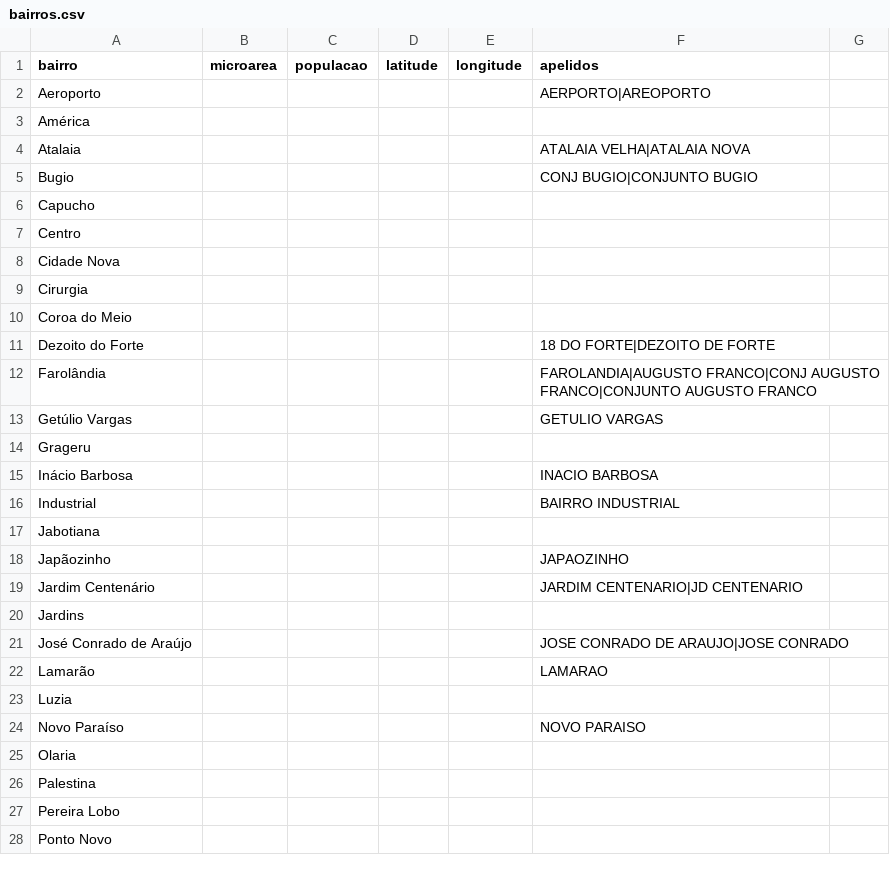
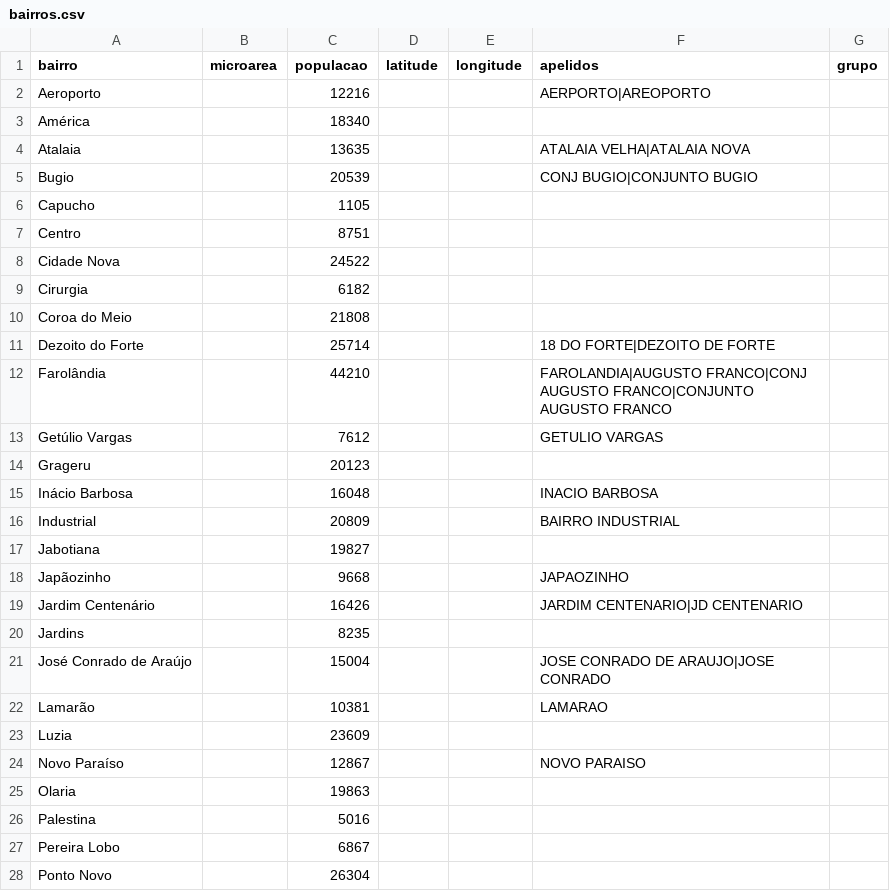
Before and after one commit to crassonascimento-png/dashboard-terrenos-baldios, a CSV file: analisador_arboviroses/bairros.csv, drawn as a sheet; only a part is shown; the diff covers the shown part only.

```diff
--- a/analisador_arboviroses/bairros.csv
+++ b/analisador_arboviroses/bairros.csv
@@ -1,28 +1,28 @@
-bairro;microarea;populacao;latitude;longitude;apelidos
-Aeroporto;;;;;AERPORTO|AREOPORTO
-América;;;;;
-Atalaia;;;;;ATALAIA VELHA|ATALAIA NOVA
-Bugio;;;;;CONJ BUGIO|CONJUNTO BUGIO
-Capucho;;;;;
-Centro;;;;;
-Cidade Nova;;;;;
-Cirurgia;;;;;
-Coroa do Meio;;;;;
-Dezoito do Forte;;;;;18 DO FORTE|DEZOITO DE FORTE
-Farolândia;;;;;FAROLANDIA|AUGUSTO FRANCO|CONJ AUGUSTO FRANCO|CONJUNTO AUGUSTO FRANCO
-Getúlio Vargas;;;;;GETULIO VARGAS
-Grageru;;;;;
-Inácio Barbosa;;;;;INACIO BARBOSA
-Industrial;;;;;BAIRRO INDUSTRIAL
-Jabotiana;;;;;
-Japãozinho;;;;;JAPAOZINHO
-Jardim Centenário;;;;;JARDIM CENTENARIO|JD CENTENARIO
-Jardins;;;;;
-José Conrado de Araújo;;;;;JOSE CONRADO DE ARAUJO|JOSE CONRADO
-Lamarão;;;;;LAMARAO
-Luzia;;;;;
-Novo Paraíso;;;;;NOVO PARAISO
-Olaria;;;;;
-Palestina;;;;;
-Pereira Lobo;;;;;
-Ponto Novo;;;;;
+bairro;microarea;populacao;latitude;longitude;apelidos;grupo
+Aeroporto;;12216;;;AERPORTO|AREOPORTO;
+América;;18340;;;;
+Atalaia;;13635;;;ATALAIA VELHA|ATALAIA NOVA;
+Bugio;;20539;;;CONJ BUGIO|CONJUNTO BUGIO;
+Capucho;;1105;;;;
+Centro;;8751;;;;
+Cidade Nova;;24522;;;;
+Cirurgia;;6182;;;;
+Coroa do Meio;;21808;;;;
+Dezoito do Forte;;25714;;;18 DO FORTE|DEZOITO DE FORTE;
+Farolândia;;44210;;;FAROLANDIA|AUGUSTO FRANCO|CONJ AUGUSTO FRANCO|CONJUNTO AUGUSTO FRANCO;
+Getúlio Vargas;;7612;;;GETULIO VARGAS;
+Grageru;;20123;;;;
+Inácio Barbosa;;16048;;;INACIO BARBOSA;
+Industrial;;20809;;;BAIRRO INDUSTRIAL;
+Jabotiana;;19827;;;;
+Japãozinho;;9668;;;JAPAOZINHO;
+Jardim Centenário;;16426;;;JARDIM CENTENARIO|JD CENTENARIO;
+Jardins;;8235;;;;
+José Conrado de Araújo;;15004;;;JOSE CONRADO DE ARAUJO|JOSE CONRADO;
+Lamarão;;10381;;;LAMARAO;
+Luzia;;23609;;;;
+Novo Paraíso;;12867;;;NOVO PARAISO;
+Olaria;;19863;;;;
+Palestina;;5016;;;;
+Pereira Lobo;;6867;;;;
+Ponto Novo;;26304;;;;
```
Also changed, not shown: 16 edited cells elsewhere in this file, 5 other files.
